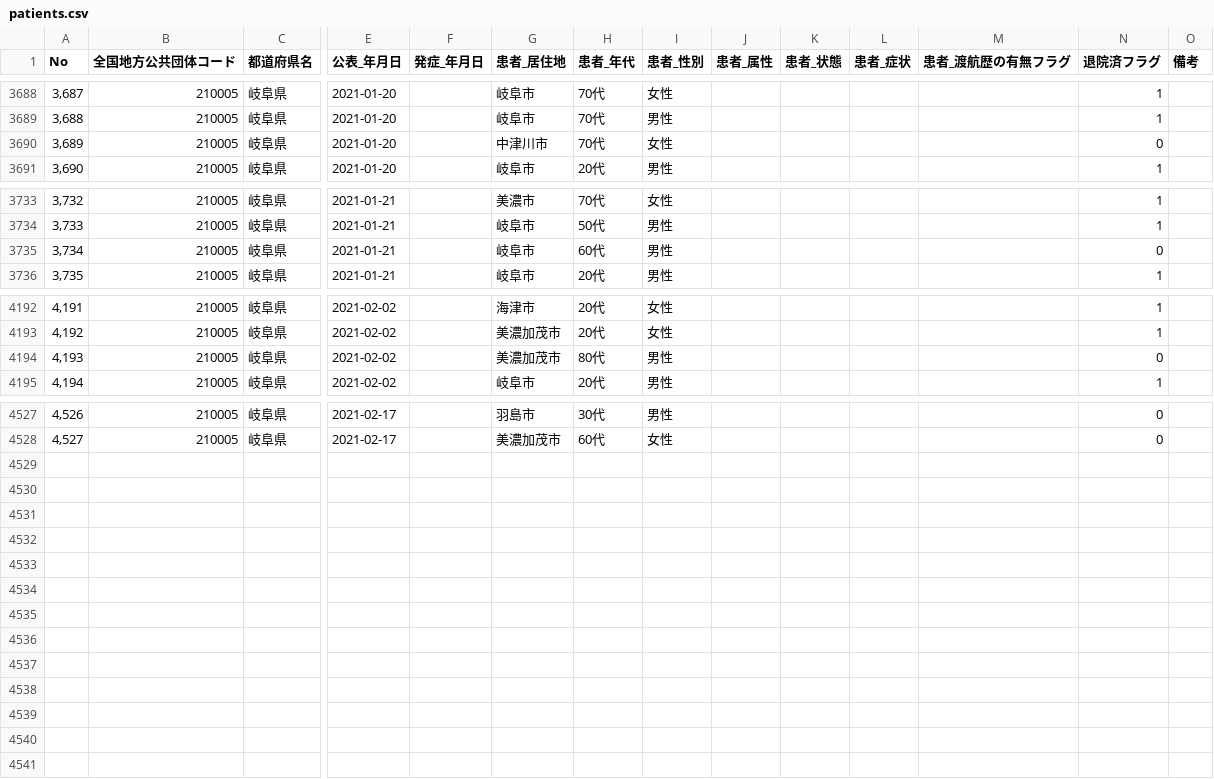
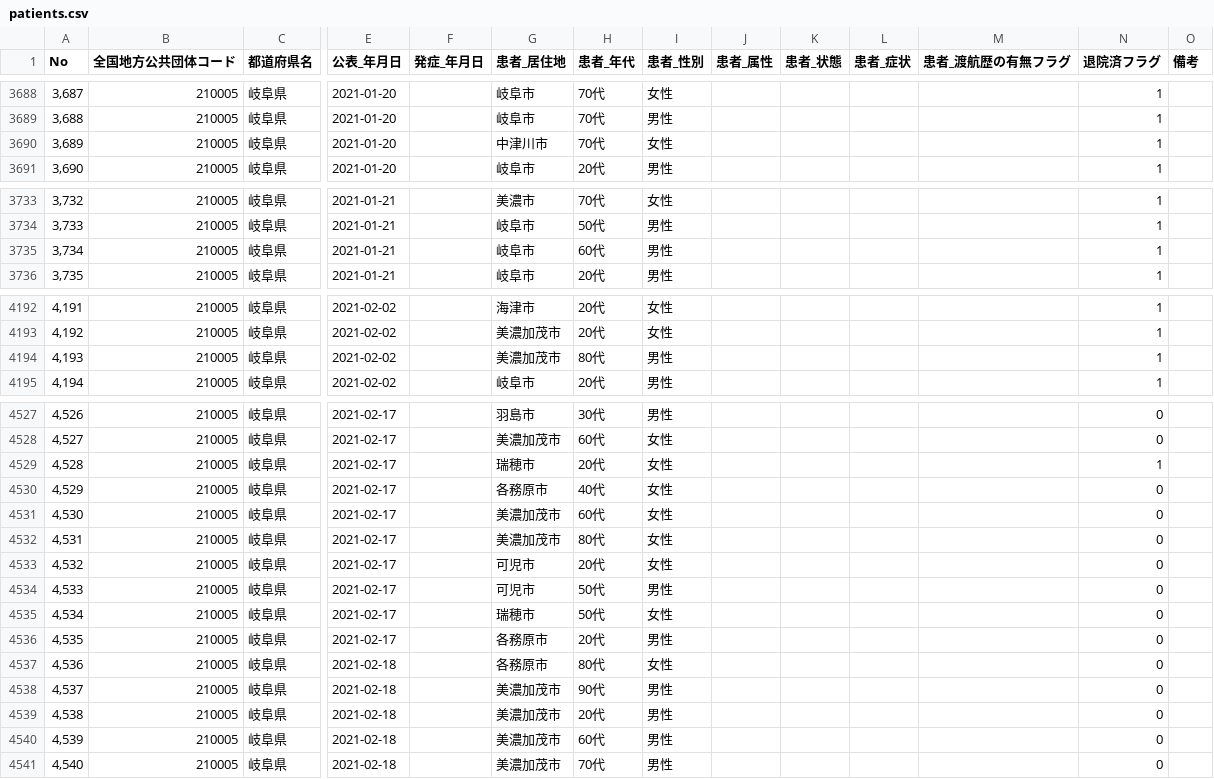
Before and after one commit to code4sabae/opendatagojp, a CSV file: csv/gifu-ken/patients.csv, drawn as a sheet; only a part is shown, gaps mark what is left out; removed rows and columns are numbered as before the commit, all else as after; rows hold the shown columns only; the diff covers the shown part only; the diff names each change by its address in the sheet, - before the commit and + after, or states it on an @@ line.

Commit message:
update data

```diff
--- a/csv/gifu-ken/patients.csv
+++ b/csv/gifu-ken/patients.csv
-N3690 (退院済フラグ): 0
+N3690 (退院済フラグ): 1
-N3735 (退院済フラグ): 0
+N3735 (退院済フラグ): 1
-row 4194: 4,193 | 210005 | 岐阜県 | 2021-02-02 |  | 美濃加茂市 | 80代 | 男性 |  |  |  |  | 0
+row 4194: 4,193 | 210005 | 岐阜県 | 2021-02-02 |  | 美濃加茂市 | 80代 | 男性 |  |  |  |  | 1
+row 4529: 4,528 | 210005 | 岐阜県 | 2021-02-17 |  | 瑞穂市 | 20代 | 女性 |  |  |  |  | 1
+row 4530: 4,529 | 210005 | 岐阜県 | 2021-02-17 |  | 各務原市 | 40代 | 女性 |  |  |  |  | 0
+row 4531: 4,530 | 210005 | 岐阜県 | 2021-02-17 |  | 美濃加茂市 | 60代 | 女性 |  |  |  |  | 0
+row 4532: 4,531 | 210005 | 岐阜県 | 2021-02-17 |  | 美濃加茂市 | 80代 | 女性 |  |  |  |  | 0
+row 4533: 4,532 | 210005 | 岐阜県 | 2021-02-17 |  | 可児市 | 20代 | 女性 |  |  |  |  | 0
+row 4534: 4,533 | 210005 | 岐阜県 | 2021-02-17 |  | 可児市 | 50代 | 男性 |  |  |  |  | 0
+row 4535: 4,534 | 210005 | 岐阜県 | 2021-02-17 |  | 瑞穂市 | 50代 | 女性 |  |  |  |  | 0
+row 4536: 4,535 | 210005 | 岐阜県 | 2021-02-17 |  | 各務原市 | 20代 | 男性 |  |  |  |  | 0
+row 4537: 4,536 | 210005 | 岐阜県 | 2021-02-18 |  | 各務原市 | 80代 | 女性 |  |  |  |  | 0
+row 4538: 4,537 | 210005 | 岐阜県 | 2021-02-18 |  | 美濃加茂市 | 90代 | 男性 |  |  |  |  | 0
+row 4539: 4,538 | 210005 | 岐阜県 | 2021-02-18 |  | 美濃加茂市 | 20代 | 男性 |  |  |  |  | 0
+row 4540: 4,539 | 210005 | 岐阜県 | 2021-02-18 |  | 美濃加茂市 | 60代 | 男性 |  |  |  |  | 0
+row 4541: 4,540 | 210005 | 岐阜県 | 2021-02-18 |  | 美濃加茂市 | 70代 | 男性 |  |  |  |  | 0
```
Also changed, not shown: 17 edited cells elsewhere in this file, csv/gunma-ken/patients.csv, csv/kobe-shi/patients.csv, 17 other files.
